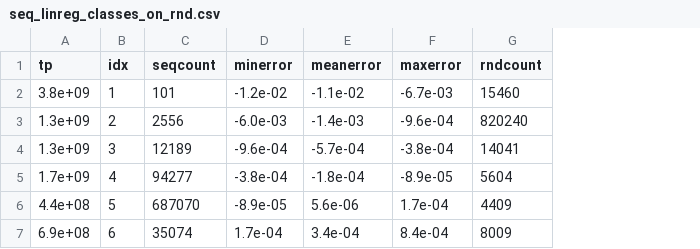
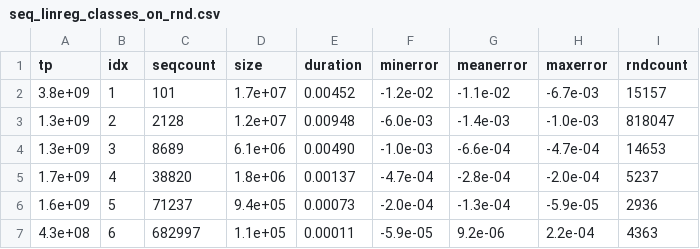
Before and after one commit to Fabse92/BA, a CSV file: Thesis/CSV/error_class/seq_linreg_classes_on_rnd.csv, drawn as a sheet; only a part is shown; addresses are those after the commit; the diff covers the shown part only; the diff names each change by its address in the sheet, - before the commit and + after, or states it on an @@ line.

```diff
--- a/Thesis/CSV/error_class/seq_linreg_classes_on_rnd.csv
+++ b/Thesis/CSV/error_class/seq_linreg_classes_on_rnd.csv
+column D (size), rows 2-7: 1.7e+07 | 1.2e+07 | 6.1e+06 | 1.8e+06 | 9.4e+05 | 1.1e+05
+column E (duration), rows 2-7: 0.00452 | 0.00948 | 0.00490 | 0.00137 | 0.00073 | 0.00011
-I2 (rndcount): 15460
+I2 (rndcount): 15157
-C3 (seqcount): 2556
+C3 (seqcount): 2128
-H3 (maxerror): -9.6e-04
+H3 (maxerror): -1.0e-03
-I3 (rndcount): 820240
+I3 (rndcount): 818047
-C4 (seqcount): 12189
+C4 (seqcount): 8689
-F4 (minerror): -9.6e-04
+F4 (minerror): -1.0e-03
-G4 (meanerror): -5.7e-04
+G4 (meanerror): -6.6e-04
-H4 (maxerror): -3.8e-04
+H4 (maxerror): -4.7e-04
-I4 (rndcount): 14041
+I4 (rndcount): 14653
-C5 (seqcount): 94277
+C5 (seqcount): 38820
-F5 (minerror): -3.8e-04
+F5 (minerror): -4.7e-04
-G5 (meanerror): -1.8e-04
+G5 (meanerror): -2.8e-04
-H5 (maxerror): -8.9e-05
+H5 (maxerror): -2.0e-04
-I5 (rndcount): 5604
+I5 (rndcount): 5237
-A6 (tp): 4.4e+08
+A6 (tp): 1.6e+09
-C6 (seqcount): 687070
+C6 (seqcount): 71237
-F6 (minerror): -8.9e-05
+F6 (minerror): -2.0e-04
-G6 (meanerror): 5.6e-06
+G6 (meanerror): -1.3e-04
-H6 (maxerror): 1.7e-04
+H6 (maxerror): -5.9e-05
-I6 (rndcount): 4409
+I6 (rndcount): 2936
-A7 (tp): 6.9e+08
+A7 (tp): 4.3e+08
-C7 (seqcount): 35074
+C7 (seqcount): 682997
-F7 (minerror): 1.7e-04
+F7 (minerror): -5.9e-05
-G7 (meanerror): 3.4e-04
+G7 (meanerror): 9.2e-06
-H7 (maxerror): 8.4e-04
+H7 (maxerror): 2.2e-04
-I7 (rndcount): 8009
+I7 (rndcount): 4363
```
Also changed, not shown: 23 edited cells elsewhere in this file, Thesis/CSV/error_class/rnd_linreg_classes_on_seq.csv, Thesis/CSV/exploration/data_summary_read_rnd.csv, 13 other files.
